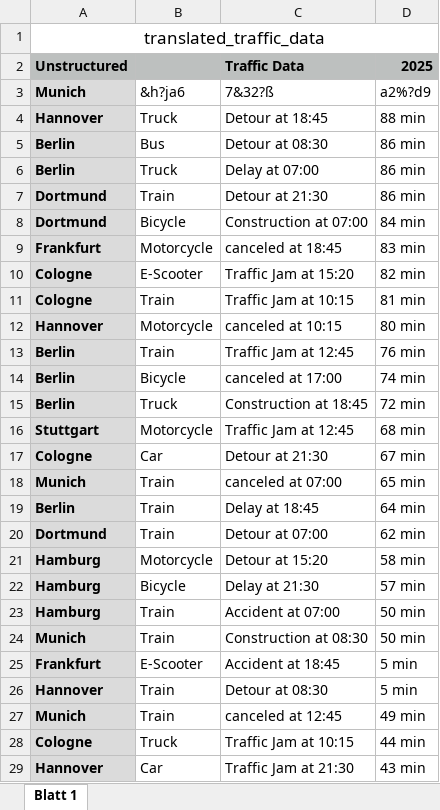
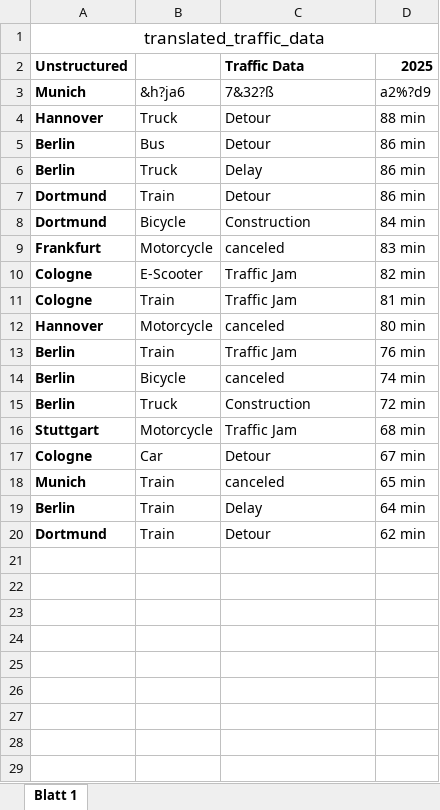
Before and after one commit to uol-esis/th1_otree, an Excel workbook: _static/data/traffic_data.xlsx, sheet Blatt 1, drawn as a sheet; only a part is shown; values as stored, in another font and other column widths than the file's, no borders; the diff covers the shown part only; the diff names each change by its address in the sheet, - before the commit and + after, or states it on an @@ line.

```diff
--- a/_static/data/traffic_data.xlsx (sheet Blatt 1)
+++ b/_static/data/traffic_data.xlsx (sheet Blatt 1)
-A2:D2 fill: #BDC0BF
+A2:D2 fill: none
-A3:A20 fill: #DBDBDB
+A3:A20 fill: none
-C4: Detour at 18:45
+C4: Detour
-C5: Detour at 08:30
+C5: Detour
-C6: Delay at 07:00
+C6: Delay
-C7: Detour at 21:30
+C7: Detour
-C8: Construction at 07:00
+C8: Construction
-C9: canceled at 18:45
+C9: canceled
-C10: Traffic Jam at 15:20
+C10: Traffic Jam
-C11: Traffic Jam at 10:15
+C11: Traffic Jam
-C12: canceled at 10:15
+C12: canceled
-C13: Traffic Jam at 12:45
+C13: Traffic Jam
-C14: canceled at 17:00
+C14: canceled
-C15: Construction at 18:45
+C15: Construction
-C16: Traffic Jam at 12:45
+C16: Traffic Jam
-C17: Detour at 21:30
+C17: Detour
-C18: canceled at 07:00
+C18: canceled
-C19: Delay at 18:45
+C19: Delay
-C20: Detour at 07:00
+C20: Detour
-row 21: Hamburg | Motorcycle | Detour at 15:20 | 58 min
-row 22: Hamburg | Bicycle | Delay at 21:30 | 57 min
-row 23: Hamburg | Train | Accident at 07:00 | 50 min
-row 24: Munich | Train | Construction at 08:30 | 50 min
-row 25: Frankfurt | E-Scooter | Accident at 18:45 | 5 min
-row 26: Hannover | Train | Detour at 08:30 | 5 min
-row 27: Munich | Train | canceled at 12:45 | 49 min
-row 28: Cologne | Truck | Traffic Jam at 10:15 | 44 min
-row 29: Hannover | Car | Traffic Jam at 21:30 | 43 min
```
Also changed, not shown: 21 removed rows elsewhere in this sheet, 1 other file.
